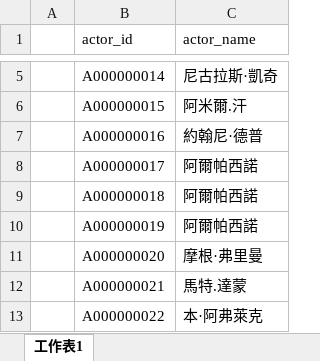
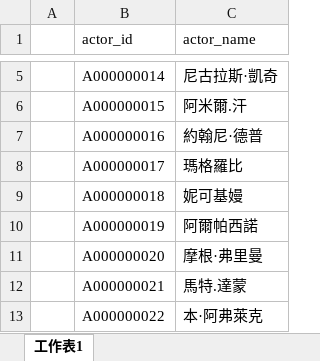
Before and after one commit to 1eong8th/SPOTIFLIX, an Excel workbook: src/web/movie/演員.xlsx, sheet 工作表1, drawn as a sheet; only a part is shown, gaps mark what is left out; values as stored, in another font and other column widths than the file's, no borders; the diff names each change by its address in the sheet, - before the commit and + after, or states it on an @@ line.

Commit message:
演員更新

```diff
--- a/src/web/movie/演員.xlsx (sheet 工作表1)
+++ b/src/web/movie/演員.xlsx (sheet 工作表1)
-C8 (actor_name): 阿爾帕西諾
+C8 (actor_name): 瑪格羅比
-C9 (actor_name): 阿爾帕西諾
+C9 (actor_name): 妮可基嫚
```
